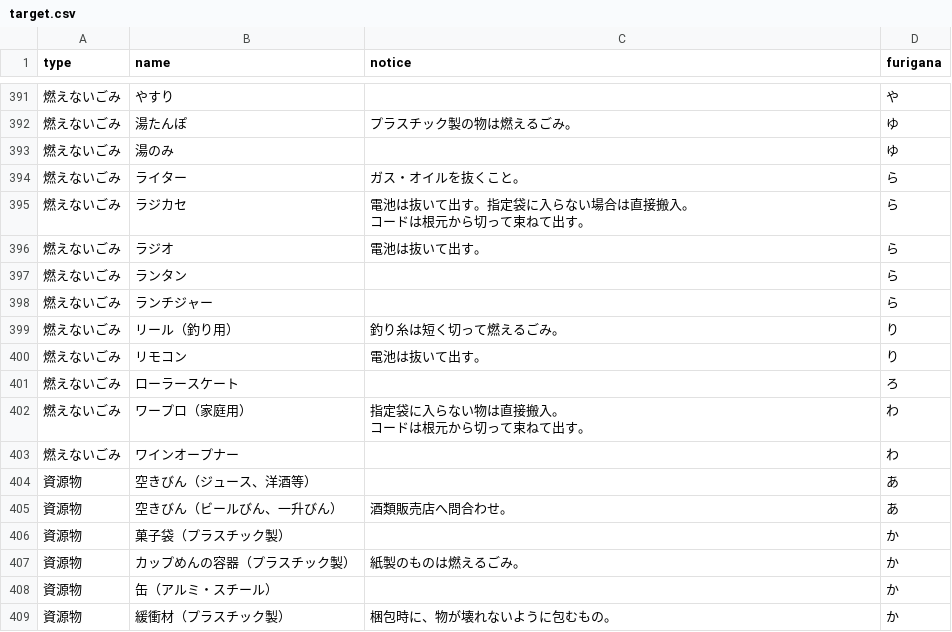
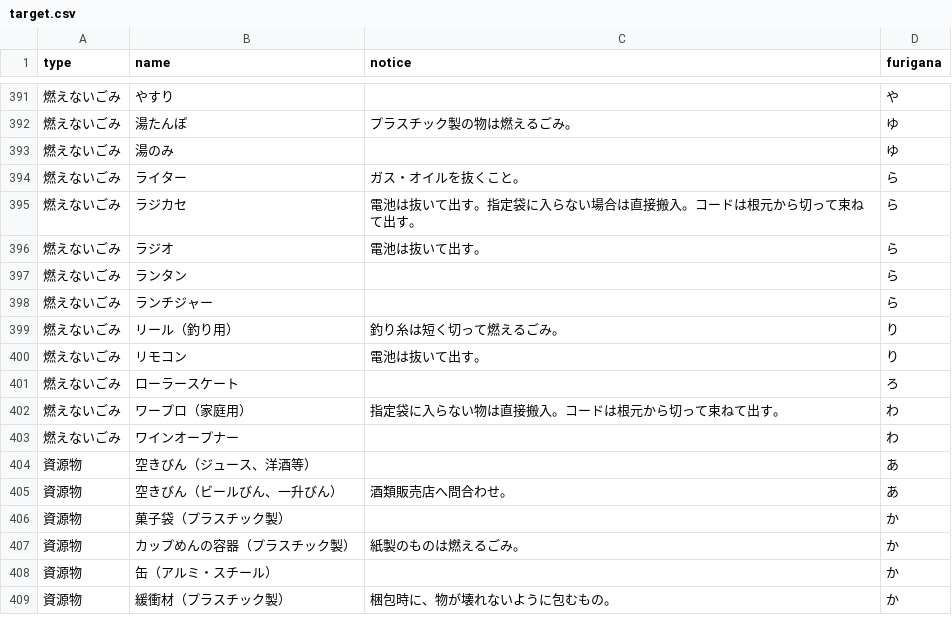
Before and after one commit to shimasho/5374, a CSV file: data/target.csv, drawn as a sheet; only a part is shown, gaps mark what is left out.

Commit message:
Update target.csv

```diff
--- a/data/target.csv
+++ b/data/target.csv
@@ -394,4 +394,3 @@ type,name,notice,furigana
 燃えないごみ,ライター,ガス・オイルを抜くこと。,ら
-燃えないごみ,ラジカセ,"電池は抜いて出す。指定袋に入らない場合は直接搬入。
-コードは根元から切って束ねて出す。",ら
+燃えないごみ,ラジカセ,電池は抜いて出す。指定袋に入らない場合は直接搬入。コードは根元から切って束ねて出す。,ら
 燃えないごみ,ラジオ,電池は抜いて出す。,ら
@@ -402,4 +401,3 @@ type,name,notice,furigana
 燃えないごみ,ローラースケート,,ろ
-燃えないごみ,ワープロ（家庭用）,"指定袋に入らない物は直接搬入。
-コードは根元から切って束ねて出す。",わ
+燃えないごみ,ワープロ（家庭用）,指定袋に入らない物は直接搬入。コードは根元から切って束ねて出す。,わ
 燃えないごみ,ワインオープナー,,わ
```
